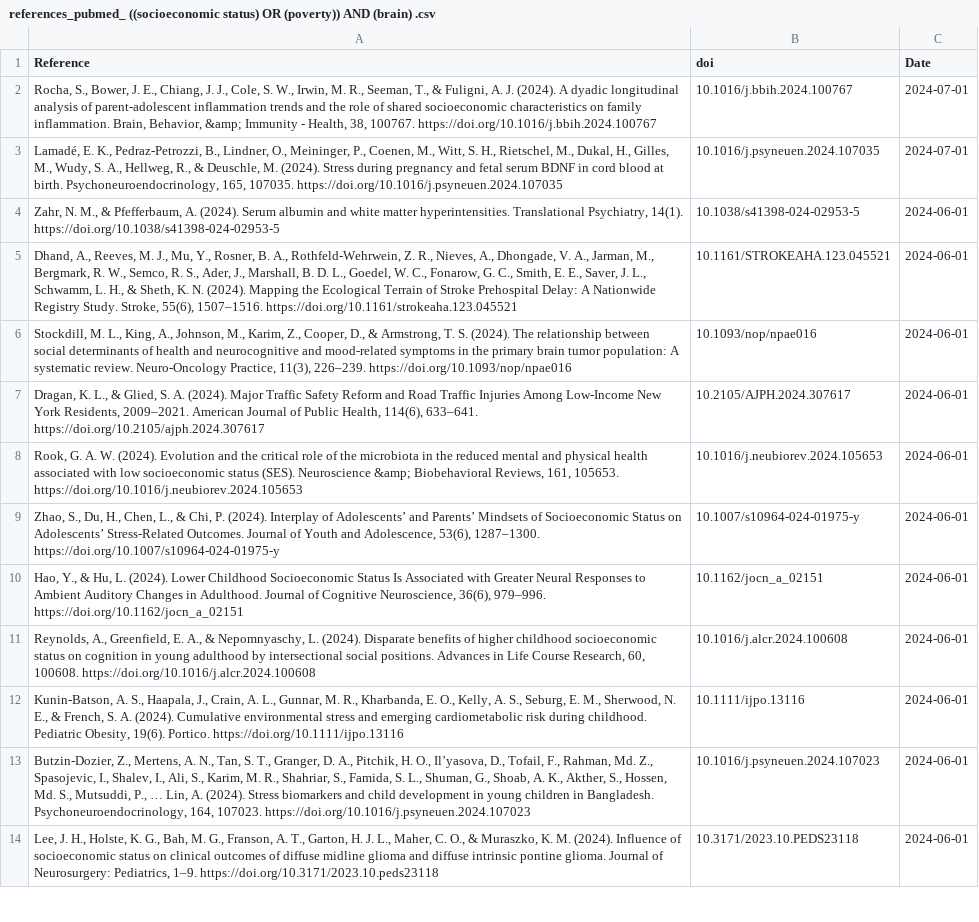
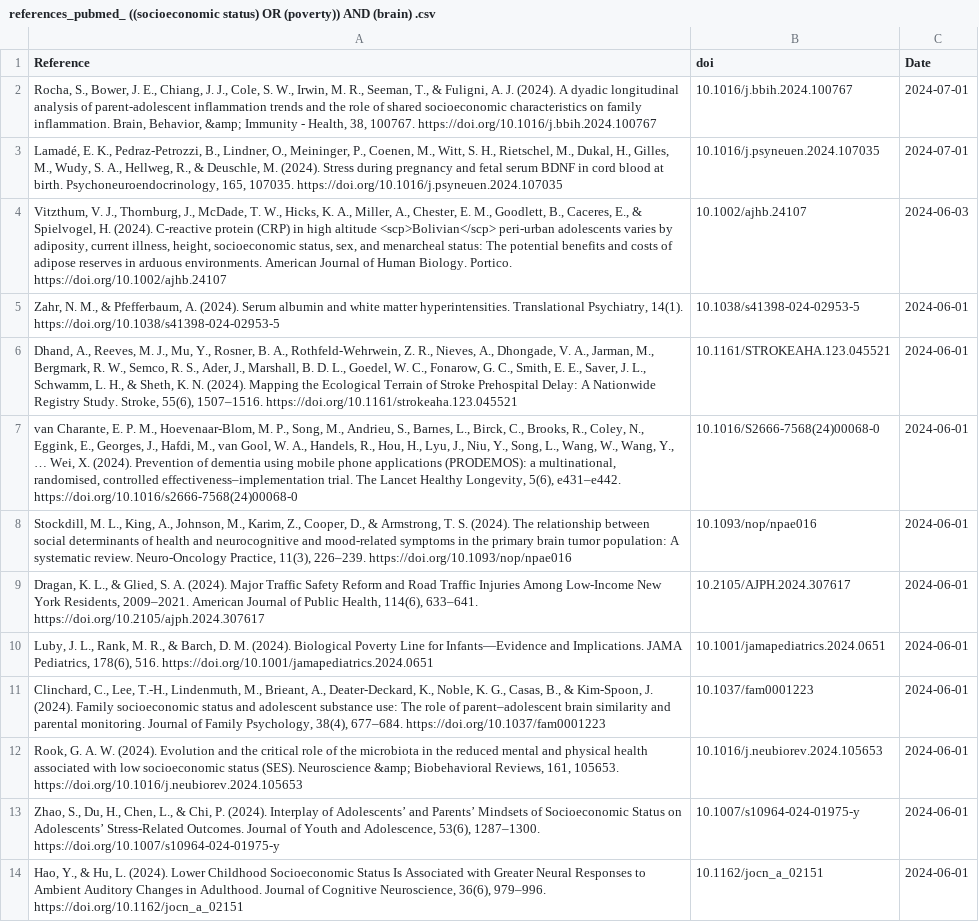
Before and after one commit to FedeGiovannetti/SESNeuroscienceRefs, a CSV file: SESneuroscienceRefs/Data/references_pubmed_ ((socioeconomic status) OR (poverty)) AND (brain) .csv, drawn as a sheet; only a part is shown; the shorter side is filled out with more unchanged rows.

```diff
--- a/SESneuroscienceRefs/Data/references_pubmed_ ((socioeconomic status) OR (poverty)) AND (brain) .csv
+++ b/SESneuroscienceRefs/Data/references_pubmed_ ((socioeconomic status) OR (poverty)) AND (brain) .csv
@@ -3,6 +3,10 @@
 "Lamadé, E. K., Pedraz-Petrozzi, B., Lindner, O., Meininger, P., Coenen, M., Witt, S. H., Rietschel, M., Dukal, H., Gilles, M., Wudy, S. A., Hellweg, R., & Deuschle, M. (2024). Stress during pregnancy and fetal serum BDNF in cord blood at birth. Psychoneuroendocrinology, 165, 107035. https://doi.org/10.1016/j.psyneuen.2024.107035","10.1016/j.psyneuen.2024.107035",2024-07-01
+"Vitzthum, V. J., Thornburg, J., McDade, T. W., Hicks, K. A., Miller, A., Chester, E. M., Goodlett, B., Caceres, E., & Spielvogel, H. (2024). C‐reactive protein (CRP) in high altitude <scp>Bolivian</scp> peri‐urban adolescents varies by adiposity, current illness, height, socioeconomic status, sex, and menarcheal status: The potential benefits and costs of adipose reserves in arduous environments. American Journal of Human Biology. Portico. https://doi.org/10.1002/ajhb.24107","10.1002/ajhb.24107",2024-06-03
 "Zahr, N. M., & Pfefferbaum, A. (2024). Serum albumin and white matter hyperintensities. Translational Psychiatry, 14(1). https://doi.org/10.1038/s41398-024-02953-5","10.1038/s41398-024-02953-5",2024-06-01
 "Dhand, A., Reeves, M. J., Mu, Y., Rosner, B. A., Rothfeld-Wehrwein, Z. R., Nieves, A., Dhongade, V. A., Jarman, M., Bergmark, R. W., Semco, R. S., Ader, J., Marshall, B. D. L., Goedel, W. C., Fonarow, G. C., Smith, E. E., Saver, J. L., Schwamm, L. H., & Sheth, K. N. (2024). Mapping the Ecological Terrain of Stroke Prehospital Delay: A Nationwide Registry Study. Stroke, 55(6), 1507–1516. https://doi.org/10.1161/strokeaha.123.045521","10.1161/STROKEAHA.123.045521",2024-06-01
+"van Charante, E. P. M., Hoevenaar-Blom, M. P., Song, M., Andrieu, S., Barnes, L., Birck, C., Brooks, R., Coley, N., Eggink, E., Georges, J., Hafdi, M., van Gool, W. A., Handels, R., Hou, H., Lyu, J., Niu, Y., Song, L., Wang, W., Wang, Y., … Wei, X. (2024). Prevention of dementia using mobile phone applications (PRODEMOS): a multinational, randomised, controlled effectiveness–implementation trial. The Lancet Healthy Longevity, 5(6), e431–e442. https://doi.org/10.1016/s2666-7568(24)00068-0","10.1016/S2666-7568(24)00068-0",2024-06-01
 "Stockdill, M. L., King, A., Johnson, M., Karim, Z., Cooper, D., & Armstrong, T. S. (2024). The relationship between social determinants of health and neurocognitive and mood-related symptoms in the primary brain tumor population: A systematic review. Neuro-Oncology Practice, 11(3), 226–239. https://doi.org/10.1093/nop/npae016","10.1093/nop/npae016",2024-06-01
 "Dragan, K. L., & Glied, S. A. (2024). Major Traffic Safety Reform and Road Traffic Injuries Among Low-Income New York Residents, 2009–2021. American Journal of Public Health, 114(6), 633–641. https://doi.org/10.2105/ajph.2024.307617","10.2105/AJPH.2024.307617",2024-06-01
+"Luby, J. L., Rank, M. R., & Barch, D. M. (2024). Biological Poverty Line for Infants—Evidence and Implications. JAMA Pediatrics, 178(6), 516. https://doi.org/10.1001/jamapediatrics.2024.0651","10.1001/jamapediatrics.2024.0651",2024-06-01
+"Clinchard, C., Lee, T.-H., Lindenmuth, M., Brieant, A., Deater-Deckard, K., Noble, K. G., Casas, B., & Kim-Spoon, J. (2024). Family socioeconomic status and adolescent substance use: The role of parent–adolescent brain similarity and parental monitoring. Journal of Family Psychology, 38(4), 677–684. https://doi.org/10.1037/fam0001223","10.1037/fam0001223",2024-06-01
 "Rook, G. A. W. (2024). Evolution and the critical role of the microbiota in the reduced mental and physical health associated with low socioeconomic status (SES). Neuroscience &amp; Biobehavioral Reviews, 161, 105653. https://doi.org/10.1016/j.neubiorev.2024.105653","10.1016/j.neubiorev.2024.105653",2024-06-01
```
Also changed, not shown: SESneuroscienceRefs/Data/references_pubmed_ ((socioeconomic status) OR (poverty)) AND (neuroscience) .csv.
